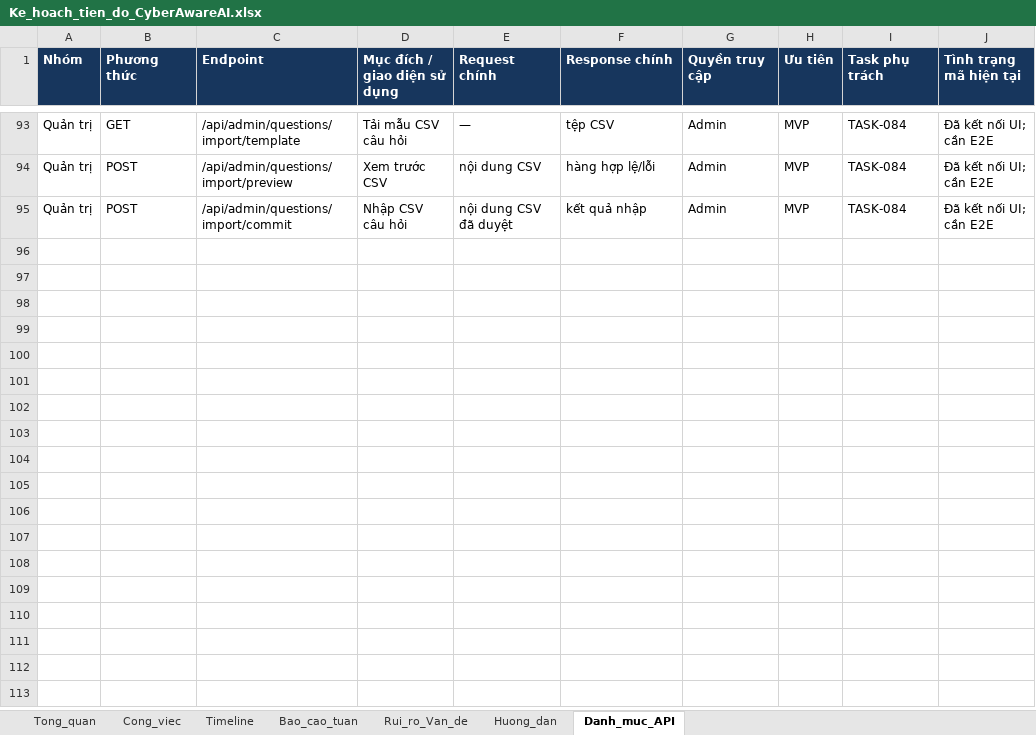
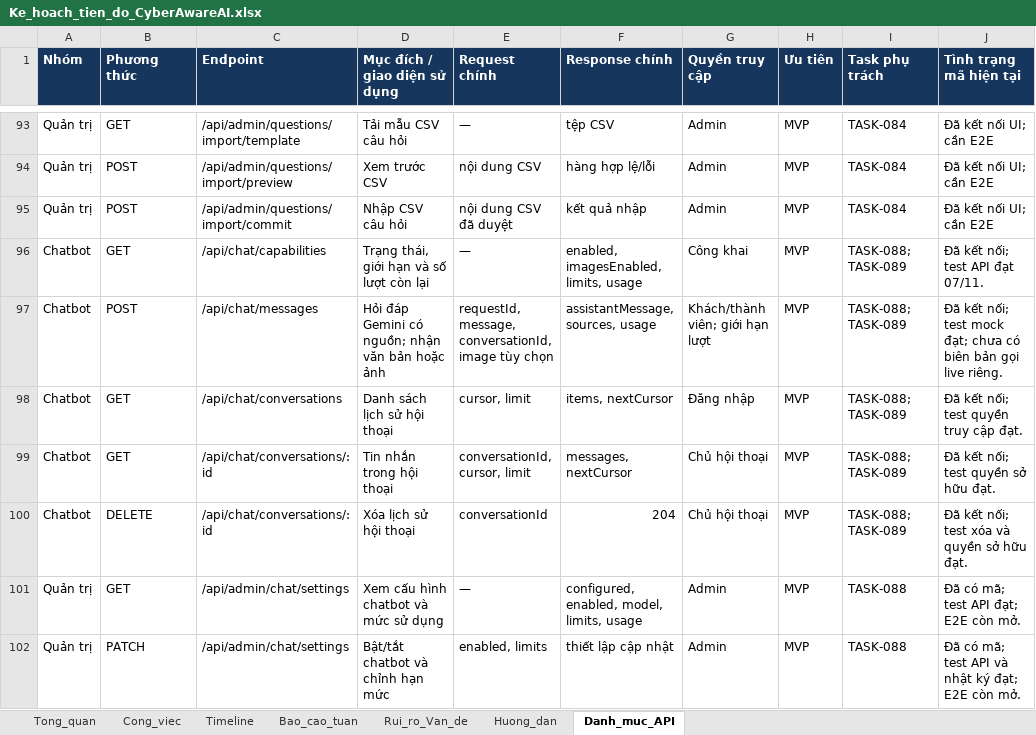
Before and after one commit to 2neiuh9-Cirr/CyberAware-AI, an Excel workbook: docs/plans/Ke_hoach_tien_do_CyberAwareAI.xlsx, sheet Danh_muc_API, drawn as a sheet; only a part is shown, gaps mark what is left out; values as stored, in another font and other column widths than the file's, no borders; charts and pictures not drawn; the diff covers the shown part only; the diff names each change by its address in the sheet, - before the commit and + after, or states it on an @@ line.

```diff
--- a/docs/plans/Ke_hoach_tien_do_CyberAwareAI.xlsx (sheet Danh_muc_API)
+++ b/docs/plans/Ke_hoach_tien_do_CyberAwareAI.xlsx (sheet Danh_muc_API)
+row 96: Chatbot | GET | /api/chat/capabilities | Trạng thái, giới hạn và số lượt còn lại | — | enabled, imagesEnabled, limits, usage | Công khai | MVP | TASK-088; TASK-089 | Đã kết nối; test API đạt 07/11.
+row 97: Chatbot | POST | /api/chat/messages | Hỏi đáp Gemini có nguồn; nhận văn bản hoặc ảnh | requestId, message, conversationId, image tùy chọn | assistantMessage, sources, usage | Khách/thành viên; giới hạn lượt | MVP | TASK-088; TASK-089 | Đã kết nối; test mock đạt; chưa có biên bản gọi live riêng.
+row 98: Chatbot | GET | /api/chat/conversations | Danh sách lịch sử hội thoại | cursor, limit | items, nextCursor | Đăng nhập | MVP | TASK-088; TASK-089 | Đã kết nối; test quyền truy cập đạt.
+row 99: Chatbot | GET | /api/chat/conversations/:id | Tin nhắn trong hội thoại | conversationId, cursor, limit | messages, nextCursor | Chủ hội thoại | MVP | TASK-088; TASK-089 | Đã kết nối; test quyền sở hữu đạt.
+row 100: Chatbot | DELETE | /api/chat/conversations/:id | Xóa lịch sử hội thoại | conversationId | 204 | Chủ hội thoại | MVP | TASK-088; TASK-089 | Đã kết nối; test xóa và quyền sở hữu đạt.
+row 101: Quản trị | GET | /api/admin/chat/settings | Xem cấu hình chatbot và mức sử dụng | — | configured, enabled, model, limits, usage | Admin | MVP | TASK-088 | Đã có mã; test API đạt; E2E còn mở.
+row 102: Quản trị | PATCH | /api/admin/chat/settings | Bật/tắt chatbot và chỉnh hạn mức | enabled, limits | thiết lập cập nhật | Admin | MVP | TASK-088 | Đã có mã; test API và nhật ký đạt; E2E còn mở.
```
Also changed, not shown: 6 added rows and 12 edited cells elsewhere in this sheet, sheet Cong_viec, sheet Bao_cao_tuan, sheet Rui_ro_Van_de, sheet Timeline, sheet Tong_quan, sheet Huong_dan, formulas that keep their value, 22 other files.
